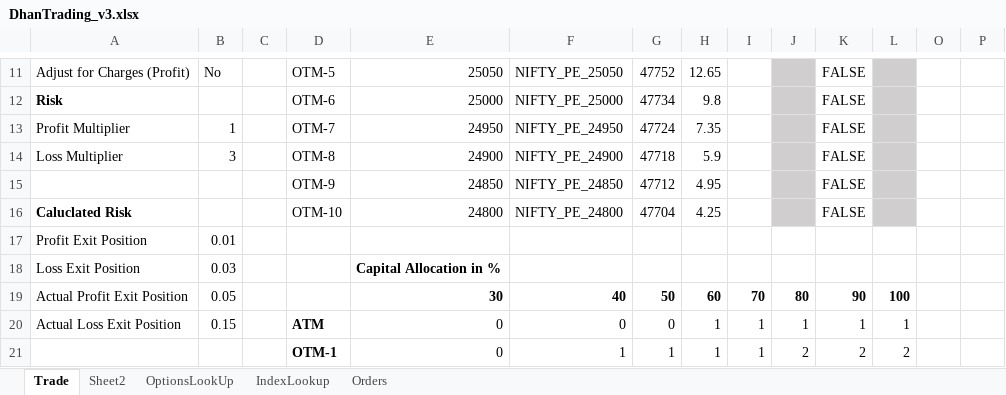
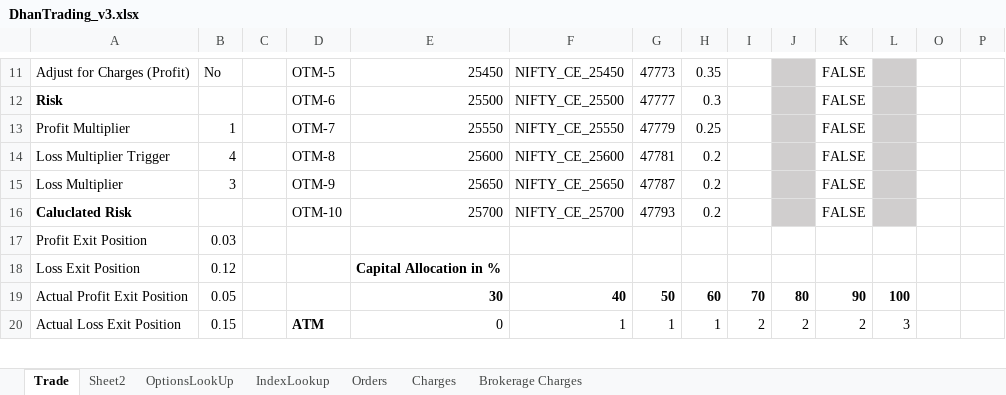
Before and after one commit to santhoshmurali/SucessfulAlgoTrading, an Excel workbook: dhan_excel/DhanTrading_v3.xlsx, sheet Trade, drawn as a sheet; only a part is shown, gaps mark what is left out; values as stored, in another font and other column widths than the file's, no borders; conditional formats not drawn; removed rows and columns are numbered as before the commit, all else as after; rows hold the shown columns only; the diff covers the shown part only; the diff names each change by its address in the sheet, - before the commit and + after, or states it on an @@ line.

```diff
--- a/dhan_excel/DhanTrading_v3.xlsx (sheet Trade)
+++ b/dhan_excel/DhanTrading_v3.xlsx (sheet Trade)
+sheet tab: Charges
+sheet tab: Brokerage Charges
-E11: 25050
+E11: 25450
-F11: NIFTY_PE_25050
+F11: NIFTY_CE_25450
-G11: 47752
+G11: 47773
-H11: 12.65
+H11: 0.35
-E12: 25000
+E12: 25500
-F12: NIFTY_PE_25000
+F12: NIFTY_CE_25500
-G12: 47734
+G12: 47777
-H12: 9.8
+H12: 0.3
-E13: 24950
+E13: 25550
-F13: NIFTY_PE_24950
+F13: NIFTY_CE_25550
-G13: 47724
+G13: 47779
-H13: 7.35
+H13: 0.25
+row 14: Loss Multiplier Trigger | 4 |  | OTM-8 | 25600 | NIFTY_CE_25600 | 47781 | 0.2 |  |  | FALSE
-D15: OTM-8
+D15: OTM-9
-E15: 24900
+E15: 25650
-F15: NIFTY_PE_24900
+F15: NIFTY_CE_25650
-G15: 47718
+G15: 47787
-H15: 5.9
+H15: 0.2
-row 15:  |  |  | OTM-9 | 24850 | NIFTY_PE_24850 | 47712 | 4.95 |  |  | FALSE
-E16: 24800
+E16: 25700
-F16: NIFTY_PE_24800
+F16: NIFTY_CE_25700
-G16: 47704
+G16: 47793
-H16: 4.25
+H16: 0.2
-B17: 0.01
+B17: 0.03
-B18: 0.03
+B18: 0.12
-F20: 0
+F20: 1
-G20: 0
+G20: 1
-I20: 1
+I20: 2
-J20: 1
+J20: 2
-K20: 1
+K20: 2
-L20: 1
+L20: 3
-row 21:  |  |  | OTM-1 | 0 | 1 | 1 | 1 | 1 | 2 | 2 | 2
```
Also changed, not shown: 4 added rows, 3 removed rows, 77 edited cells and merged cells elsewhere in this sheet, sheet Orders, sheet IndexLookup, formulas that keep their value, hidden cells, 12 other files.
